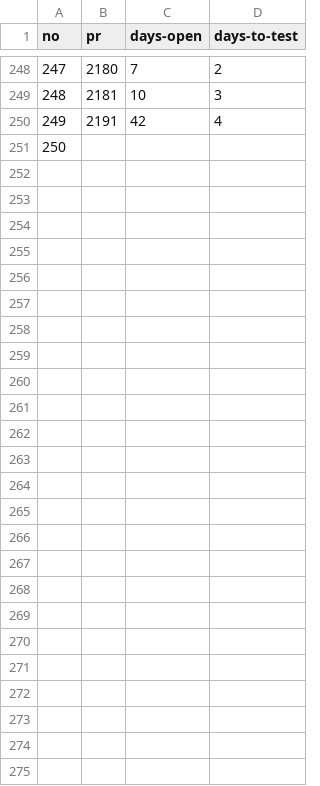
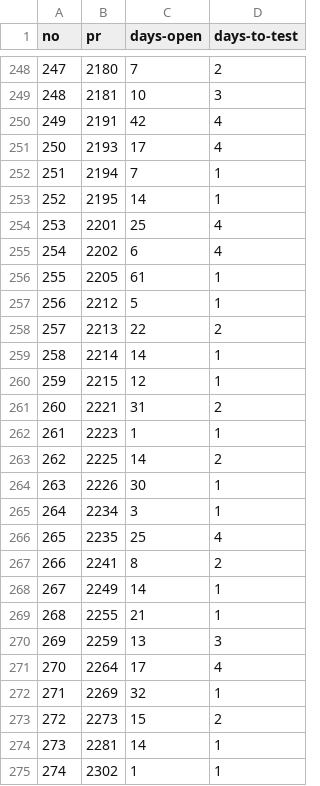
Before and after one commit to NOAA-EPIC/UFS-PR-metrics, a CSV file: ufs-weather-model/ufs-wm-prtime.csv, drawn as a sheet; only a part is shown, gaps mark what is left out.

Commit message:
Update ufs-wm-prtime.csv

```diff
--- a/ufs-weather-model/ufs-wm-prtime.csv
+++ b/ufs-weather-model/ufs-wm-prtime.csv
@@ -250,2 +250,26 @@ no,pr,days-open,days-to-test
 249,2191,42,4
-250,
+250,2193,17,4
+251,2194,7,1
+252,2195,14,1
+253,2201,25,4
+254,2202,6,4
+255,2205,61,1
+256,2212,5,1
+257,2213,22,2
+258,2214,14,1
+259,2215,12,1
+260,2221,31,2
+261,2223,1,1
+262,2225,14,2
+263,2226,30,1
+264,2234,3,1
+265,2235,25,4
+266,2241,8,2
+267,2249,14,1
+268,2255,21,1
+269,2259,13,3
+270,2264,17,4
+271,2269,32,1
+272,2273,15,2
+273,2281,14,1
+274,2302,1,1
```
